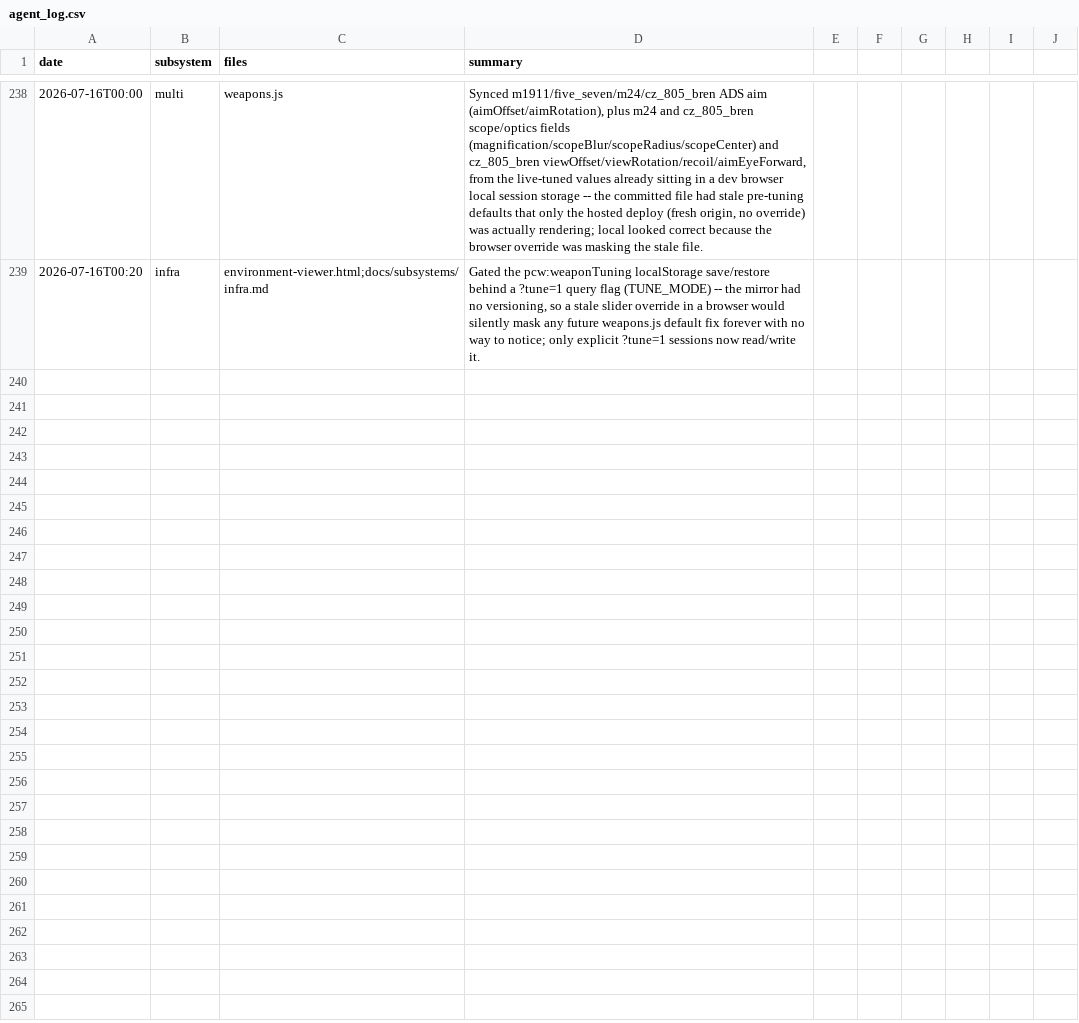
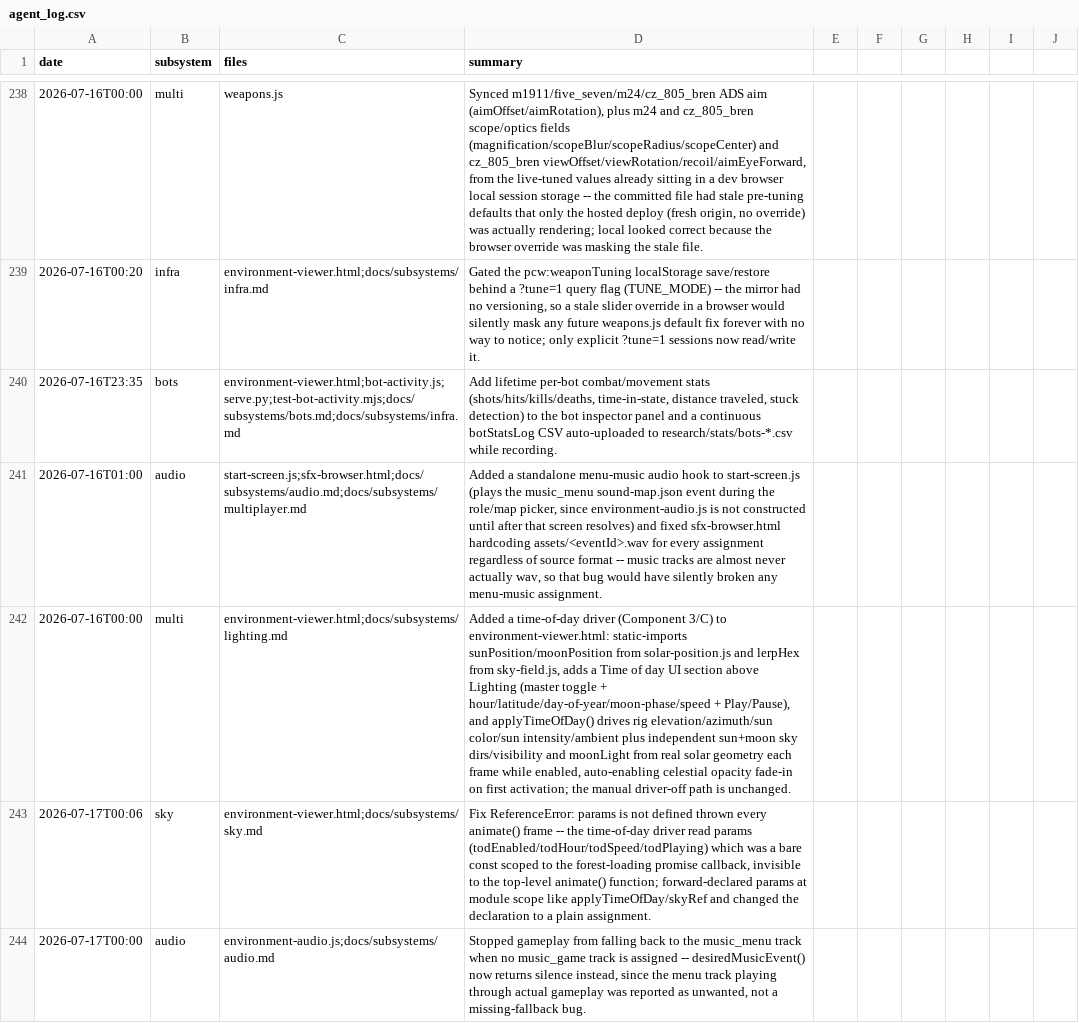
Before and after one commit to msankofa/workshop-webgpu, a CSV file: agent_log.csv, drawn as a sheet; only a part is shown, gaps mark what is left out; the diff names each change by its address in the sheet, - before the commit and + after, or states it on an @@ line.

Commit message:
feat(audio): menu music assignable via sfx-browser
- start-screen.js plays music_menu during the role/map picker via a
  standalone <audio> loop (envAudio doesn't exist yet at that point),
  stopping before the loading step so it doesn't overlap with
  environment-audio.js's own music_menu playback.
- sfx-browser.html no longer hardcodes assets/<eventId>.wav for every
  assignment -- it preserves the source file's real extension, which
  silently broke non-wav assignments (music tracks are almost never
  actually wav).
- environment-audio.js: desiredMusicEvent() no longer falls back to
  music_menu during gameplay when no music_game track is assigned; it
  goes silent instead, since the menu track bleeding into gameplay was
  unwanted.
- Assigned a first music_menu track (sfx/sound-map.json, sfx/music/,
  sfx/assets/music_menu.mp3) to exercise the feature end to end.

```diff
--- a/agent_log.csv
+++ b/agent_log.csv
+row 240: 2026-07-16T23:35 | bots | environment-viewer.html;bot-activity.js;serve.py;test-bot-activity.mjs;docs/subsystems/bots.md;docs/subsystems/infra.md | Add lifetime per-bot combat/movement stats (shots/hits/kills/deaths, time-in-state, distance traveled, stuck detection) to the bot inspector panel and a continuous botStatsLog CSV auto-uploaded to research/stats/bots-*.csv while recording.
+row 241: 2026-07-16T01:00 | audio | start-screen.js;sfx-browser.html;docs/subsystems/audio.md;docs/subsystems/multiplayer.md | Added a standalone menu-music audio hook to start-screen.js (plays the music_menu sound-map.json event during the role/map picker, since environment-audio.js is not constructed until after that screen resolves) and fixed sfx-browser.html hardcoding assets/<eventId>.wav for every assignment regardless of source format -- music tracks are almost never actually wav, so that bug would have silently broken any menu-music assignment.
+row 242: 2026-07-16T00:00 | multi | environment-viewer.html;docs/subsystems/lighting.md | Added a time-of-day driver (Component 3/C) to environment-viewer.html: static-imports sunPosition/moonPosition from solar-position.js and lerpHex from sky-field.js, adds a Time of day UI section above Lighting (master toggle + hour/latitude/day-of-year/moon-phase/speed + Play/Pause), and applyTimeOfDay() drives rig elevation/azimuth/sun color/sun intensity/ambient plus independent sun+moon sky dirs/visibility and moonLight from real solar geometry each frame while enabled, auto-enabling celestial opacity fade-in on first activation; the manual driver-off path is unchanged.
+row 243: 2026-07-17T00:06 | sky | environment-viewer.html;docs/subsystems/sky.md | Fix ReferenceError: params is not defined thrown every animate() frame -- the time-of-day driver read params (todEnabled/todHour/todSpeed/todPlaying) which was a bare const scoped to the forest-loading promise callback, invisible to the top-level animate() function; forward-declared params at module scope like applyTimeOfDay/skyRef and changed the declaration to a plain assignment.
+row 244: 2026-07-17T00:00 | audio | environment-audio.js;docs/subsystems/audio.md | Stopped gameplay from falling back to the music_menu track when no music_game track is assigned -- desiredMusicEvent() now returns silence instead, since the menu track playing through actual gameplay was reported as unwanted, not a missing-fallback bug.
```
Also changed, not shown: 10 other files.
